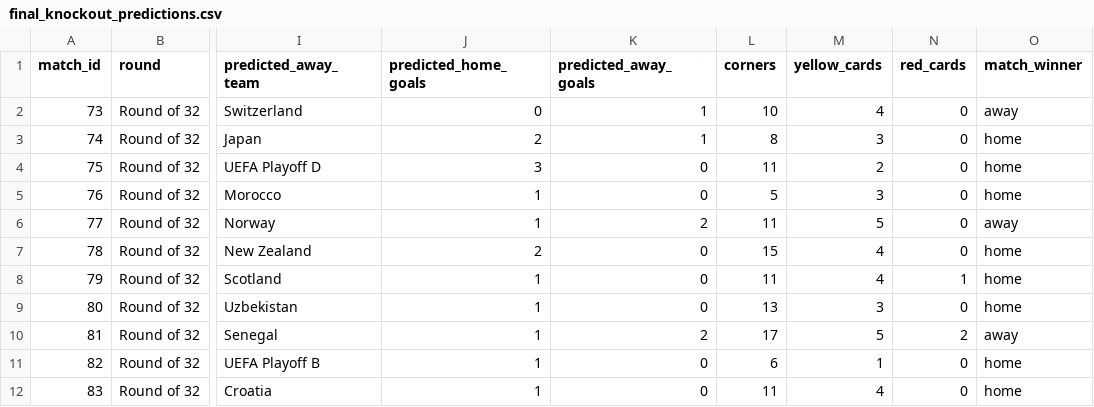
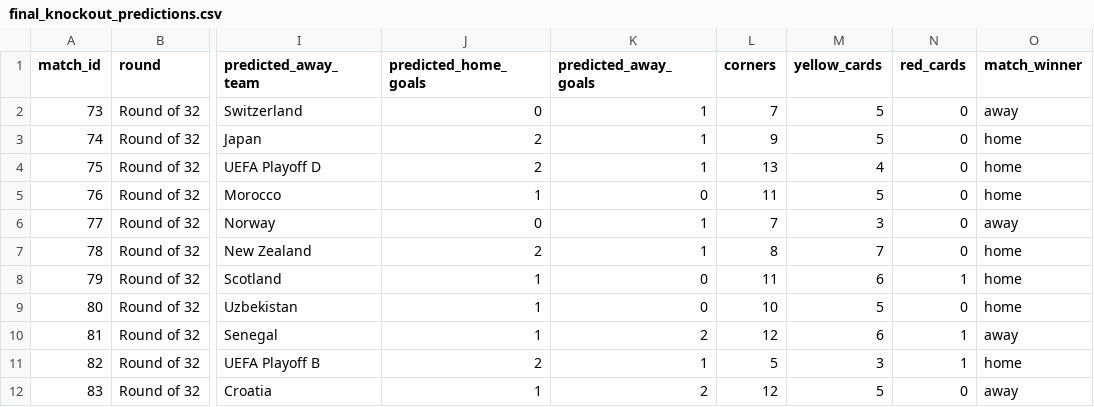
Before and after one commit to Currybon30/fifa_wc_2026_datacamp, a CSV file: FIFA World Cup 2026 - DataCamp Competition/results/final_knockout_predictions.csv, drawn as a sheet; only a part is shown, gaps mark what is left out; the diff covers the shown part only; the diff names each change by its address in the sheet, - before the commit and + after, or states it on an @@ line.

Commit message:
Update results csv

```diff
--- a/FIFA World Cup 2026 - DataCamp Competition/results/final_knockout_predictions.csv
+++ b/FIFA World Cup 2026 - DataCamp Competition/results/final_knockout_predictions.csv
-L2 (corners): 10
+L2 (corners): 7
-M2 (yellow_cards): 4
+M2 (yellow_cards): 5
-L3 (corners): 8
+L3 (corners): 9
-M3 (yellow_cards): 3
+M3 (yellow_cards): 5
-J4 (predicted_home_goals): 3
+J4 (predicted_home_goals): 2
-K4 (predicted_away_goals): 0
+K4 (predicted_away_goals): 1
-L4 (corners): 11
+L4 (corners): 13
-M4 (yellow_cards): 2
+M4 (yellow_cards): 4
-L5 (corners): 5
+L5 (corners): 11
-M5 (yellow_cards): 3
+M5 (yellow_cards): 5
-J6 (predicted_home_goals): 1
+J6 (predicted_home_goals): 0
-K6 (predicted_away_goals): 2
+K6 (predicted_away_goals): 1
-L6 (corners): 11
+L6 (corners): 7
-M6 (yellow_cards): 5
+M6 (yellow_cards): 3
-K7 (predicted_away_goals): 0
+K7 (predicted_away_goals): 1
-L7 (corners): 15
+L7 (corners): 8
-M7 (yellow_cards): 4
+M7 (yellow_cards): 7
-M8 (yellow_cards): 4
+M8 (yellow_cards): 6
-L9 (corners): 13
+L9 (corners): 10
-M9 (yellow_cards): 3
+M9 (yellow_cards): 5
-L10 (corners): 17
+L10 (corners): 12
-M10 (yellow_cards): 5
+M10 (yellow_cards): 6
-N10 (red_cards): 2
+N10 (red_cards): 1
-J11 (predicted_home_goals): 1
+J11 (predicted_home_goals): 2
-K11 (predicted_away_goals): 0
+K11 (predicted_away_goals): 1
-L11 (corners): 6
+L11 (corners): 5
-M11 (yellow_cards): 1
+M11 (yellow_cards): 3
-N11 (red_cards): 0
+N11 (red_cards): 1
-K12 (predicted_away_goals): 0
+K12 (predicted_away_goals): 2
-L12 (corners): 11
+L12 (corners): 12
-M12 (yellow_cards): 4
+M12 (yellow_cards): 5
-O12 (match_winner): home
+O12 (match_winner): away
```
Also changed, not shown: 82 edited cells elsewhere in this file, FIFA World Cup 2026 - DataCamp Competition/results/final_group_predictions.csv, 1 other file.
